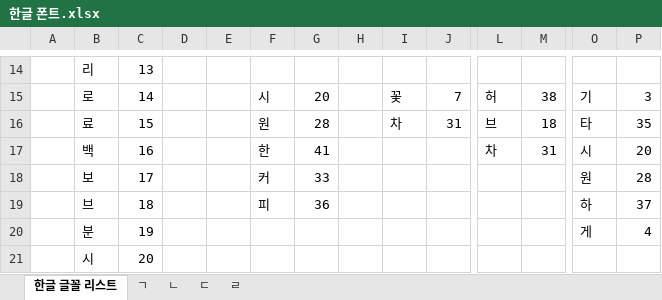
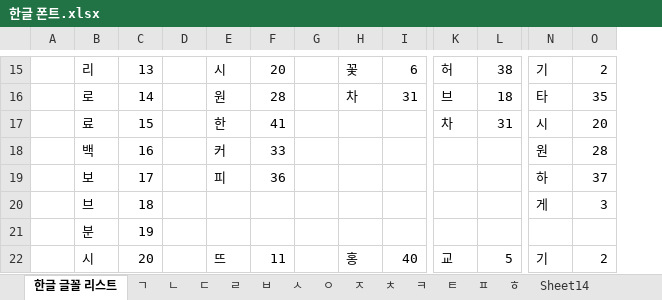
Before and after one commit to BBUNGBBANGS/AllPrime_Mug_temp, an Excel workbook: 한글 폰트.xlsx, sheet 한글 글꼴 리스트, drawn as a sheet; only a part is shown, gaps mark what is left out; values as stored, in another font and other column widths than the file's, no cell formats; removed rows and columns are numbered as before the commit, all else as after; rows hold the shown columns only; the diff covers the shown part only; the diff names each change by its address in the sheet, - before the commit and + after, or states it on an @@ line.

```diff
--- a/한글 폰트.xlsx (sheet 한글 글꼴 리스트)
+++ b/한글 폰트.xlsx (sheet 한글 글꼴 리스트)
+sheet tab: ㅂ
+sheet tab: ㅅ
+sheet tab: ㅇ
+sheet tab: ㅈ
+sheet tab: ㅊ
+sheet tab: ㅋ
+sheet tab: ㅌ
+sheet tab: ㅍ
+sheet tab: ㅎ
+sheet tab: Sheet14
-column E, empty
-E15: (empty)
+E15: 시
-F15: (empty)
+F15: 20
-H15: (empty)
+H15: 꽃
-I15: (empty)
+I15: 6
-K15: (empty)
+K15: 허
-L15: (empty)
+L15: 38
-N15: (empty)
+N15: 기
-O15: (empty)
+O15: 2
-row 15:  | 로 | 14 |  |  | 시 | 20 |  | 꽃 | 7 | 허 | 38 | 기 | 3
-B16: 료
+B16: 로
-C16: 15
+C16: 14
-B17: 백
+B17: 료
-C17: 16
+C17: 15
+row 18:  | 백 | 16 |  | 커 | 33 |  |  |  |  |  | 원 | 28
-E19: 커
+E19: 피
-F19: 33
+F19: 36
-N19: 원
+N19: 하
-O19: 28
+O19: 37
-E20: 피
+E20: (empty)
-F20: 36
+F20: (empty)
-N20: 하
+N20: 게
-O20: 37
+O20: 3
-N21: 게
+N21: (empty)
-O21: 4
+O21: (empty)
-E22: (empty)
+E22: 뜨
-F22: (empty)
+F22: 11
-H22: (empty)
+H22: 홍
-I22: (empty)
+I22: 40
-K22: (empty)
+K22: 교
-L22: (empty)
+L22: 5
-N22: (empty)
+N22: 기
-O22: (empty)
+O22: 2
```
Also changed, not shown: 2 added rows, 1 removed row and 88 edited cells elsewhere in this sheet, sheet ㄱ, sheet ㄷ, sheet ㄹ, sheet ㄴ, cell formats, 23 other files.
